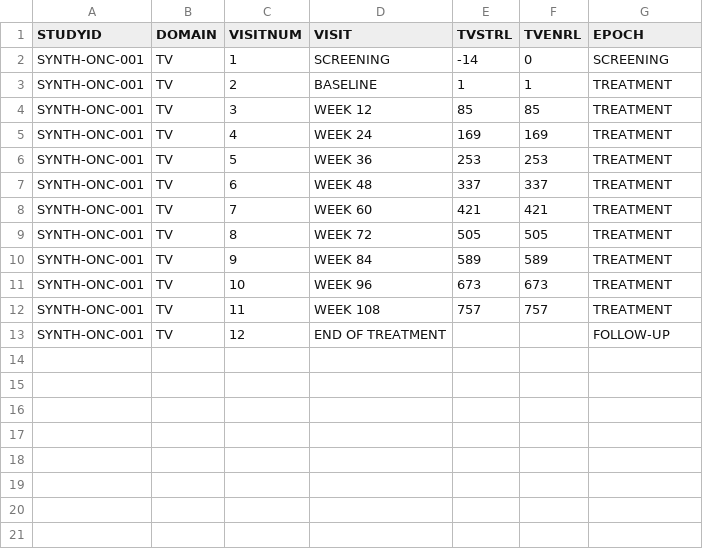
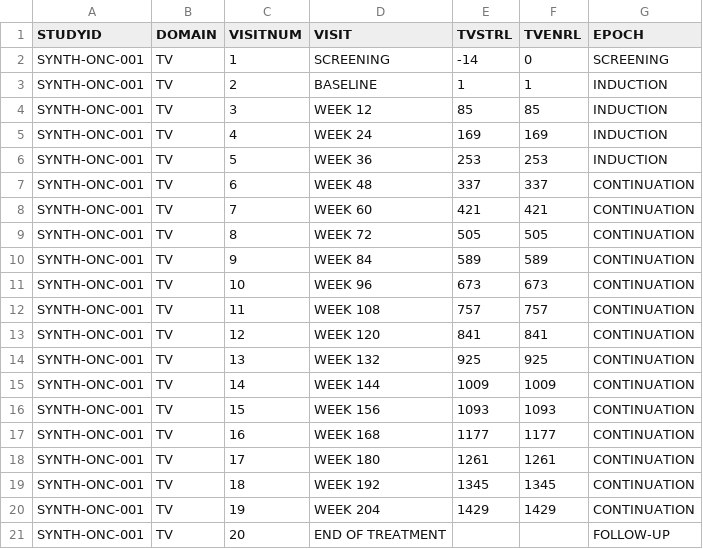
Before and after one commit to pendingintent/bc-supporting-synthetic-data, a CSV file: datasets/TV.csv, drawn as a sheet.

```diff
--- a/datasets/TV.csv
+++ b/datasets/TV.csv
@@ -2,12 +2,20 @@ STUDYID,DOMAIN,VISITNUM,VISIT,TVSTRL,TVENRL,EPOCH
 SYNTH-ONC-001,TV,1,SCREENING,-14,0,SCREENING
-SYNTH-ONC-001,TV,2,BASELINE,1,1,TREATMENT
-SYNTH-ONC-001,TV,3,WEEK 12,85,85,TREATMENT
-SYNTH-ONC-001,TV,4,WEEK 24,169,169,TREATMENT
-SYNTH-ONC-001,TV,5,WEEK 36,253,253,TREATMENT
-SYNTH-ONC-001,TV,6,WEEK 48,337,337,TREATMENT
-SYNTH-ONC-001,TV,7,WEEK 60,421,421,TREATMENT
-SYNTH-ONC-001,TV,8,WEEK 72,505,505,TREATMENT
-SYNTH-ONC-001,TV,9,WEEK 84,589,589,TREATMENT
-SYNTH-ONC-001,TV,10,WEEK 96,673,673,TREATMENT
-SYNTH-ONC-001,TV,11,WEEK 108,757,757,TREATMENT
-SYNTH-ONC-001,TV,12,END OF TREATMENT,,,FOLLOW-UP
+SYNTH-ONC-001,TV,2,BASELINE,1,1,INDUCTION
+SYNTH-ONC-001,TV,3,WEEK 12,85,85,INDUCTION
+SYNTH-ONC-001,TV,4,WEEK 24,169,169,INDUCTION
+SYNTH-ONC-001,TV,5,WEEK 36,253,253,INDUCTION
+SYNTH-ONC-001,TV,6,WEEK 48,337,337,CONTINUATION
+SYNTH-ONC-001,TV,7,WEEK 60,421,421,CONTINUATION
+SYNTH-ONC-001,TV,8,WEEK 72,505,505,CONTINUATION
+SYNTH-ONC-001,TV,9,WEEK 84,589,589,CONTINUATION
+SYNTH-ONC-001,TV,10,WEEK 96,673,673,CONTINUATION
+SYNTH-ONC-001,TV,11,WEEK 108,757,757,CONTINUATION
+SYNTH-ONC-001,TV,12,WEEK 120,841,841,CONTINUATION
+SYNTH-ONC-001,TV,13,WEEK 132,925,925,CONTINUATION
+SYNTH-ONC-001,TV,14,WEEK 144,1009,1009,CONTINUATION
+SYNTH-ONC-001,TV,15,WEEK 156,1093,1093,CONTINUATION
+SYNTH-ONC-001,TV,16,WEEK 168,1177,1177,CONTINUATION
+SYNTH-ONC-001,TV,17,WEEK 180,1261,1261,CONTINUATION
+SYNTH-ONC-001,TV,18,WEEK 192,1345,1345,CONTINUATION
+SYNTH-ONC-001,TV,19,WEEK 204,1429,1429,CONTINUATION
+SYNTH-ONC-001,TV,20,END OF TREATMENT,,,FOLLOW-UP
```
Also changed, not shown: datasets/ADSL.csv, datasets/ADTTE.csv, 9 other files.
